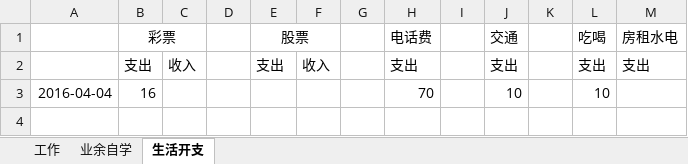
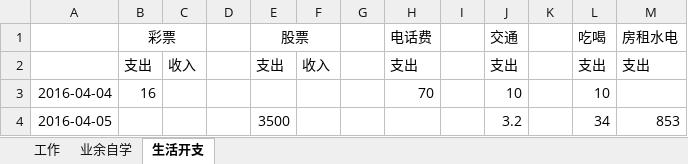
Before and after one commit to wantao/wendang, an Excel workbook: plan_of_april.xlsx, sheet 生活开支, drawn as a sheet; values as stored, in another font and other column widths than the file's, no borders; the diff names each change by its address in the sheet, - before the commit and + after, or states it on an @@ line.

Commit message:
modify

```diff
--- a/plan_of_april.xlsx (sheet 生活开支)
+++ b/plan_of_april.xlsx (sheet 生活开支)
+row 4: 2016-04-05 |  |  |  | 3500 |  |  |  |  | 3.2 |  | 34 | 853
```
